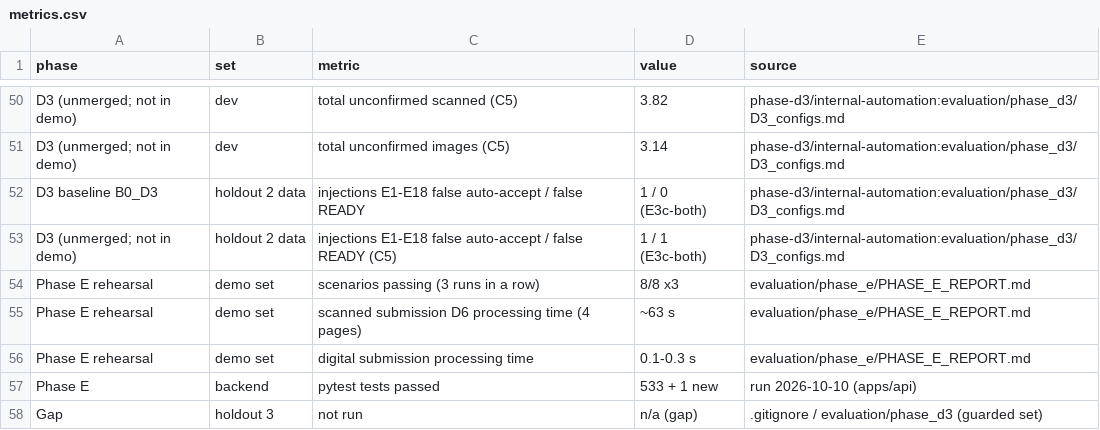
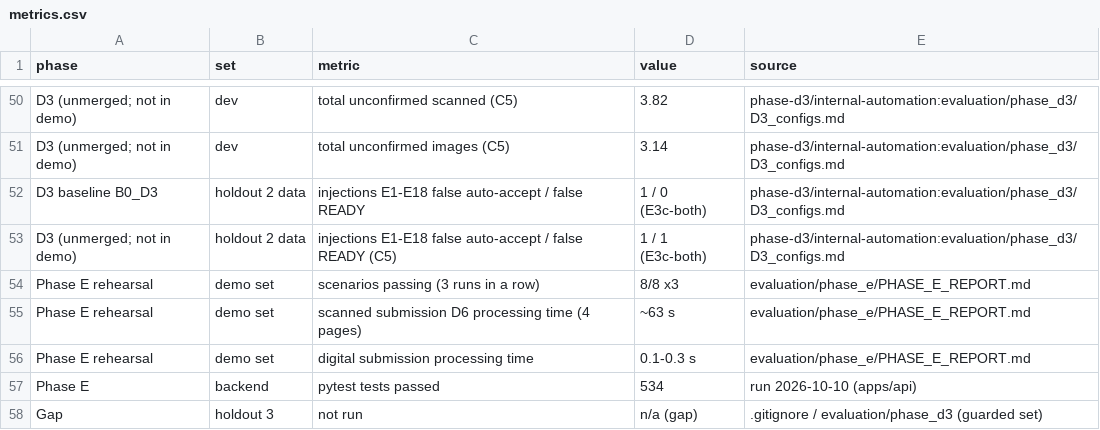
Before and after one commit to khabibro/ADVS, a CSV file: docs/midterm/metrics.csv, drawn as a sheet; only a part is shown, gaps mark what is left out.

Commit message:
Phase E: report, results numbers corrected to final test count

```diff
--- a/docs/midterm/metrics.csv
+++ b/docs/midterm/metrics.csv
@@ -56,3 +56,3 @@ Phase E rehearsal,demo set,scanned submission D6 processing time (4 pages),~63 s
 Phase E rehearsal,demo set,digital submission processing time,0.1-0.3 s,evaluation/phase_e/PHASE_E_REPORT.md
-Phase E,backend,pytest tests passed,533 + 1 new,run 2026-10-10 (apps/api)
+Phase E,backend,pytest tests passed,534,run 2026-10-10 (apps/api)
 Gap,holdout 3,not run,n/a (gap),.gitignore / evaluation/phase_d3 (guarded set)
```
Also changed, not shown: 2 other files.
